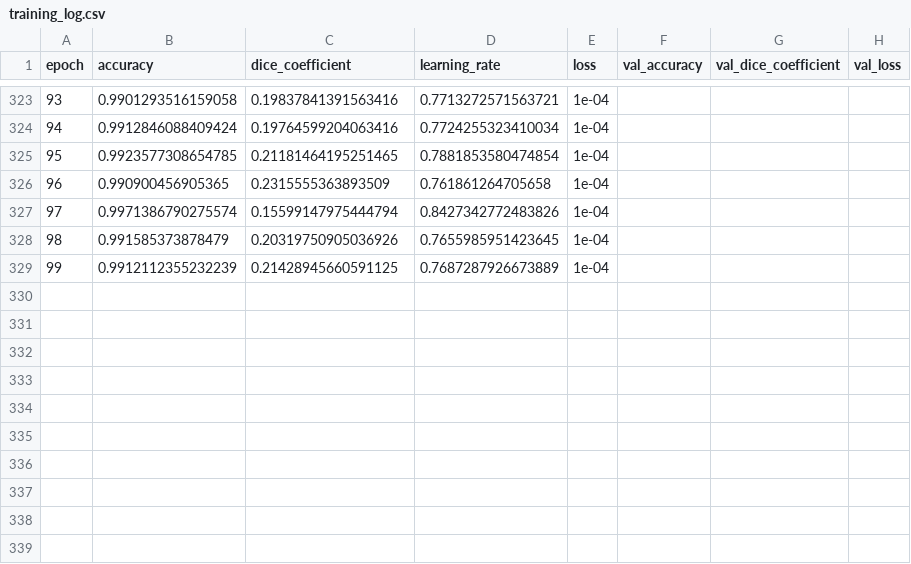
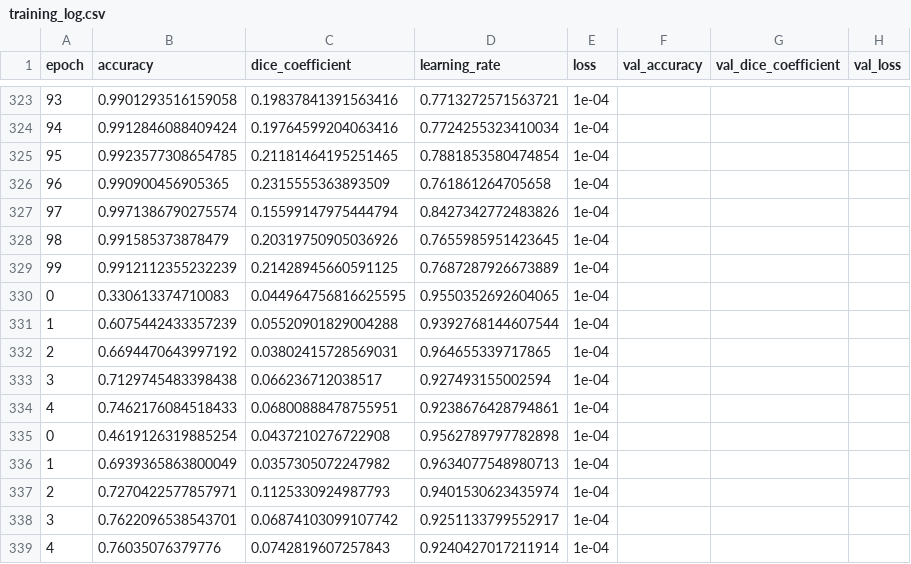
Before and after one commit to luisagreb/aneurysm_project, a CSV file: training_log.csv, drawn as a sheet; only a part is shown, gaps mark what is left out; the diff names each change by its address in the sheet, - before the commit and + after, or states it on an @@ line.

```diff
--- a/training_log.csv
+++ b/training_log.csv
+row 330: 0 | 0.330613374710083 | 0.044964756816625595 | 0.9550352692604065 | 1e-04
+row 331: 1 | 0.6075442433357239 | 0.05520901829004288 | 0.9392768144607544 | 1e-04
+row 332: 2 | 0.6694470643997192 | 0.03802415728569031 | 0.964655339717865 | 1e-04
+row 333: 3 | 0.7129745483398438 | 0.066236712038517 | 0.927493155002594 | 1e-04
+row 334: 4 | 0.7462176084518433 | 0.06800888478755951 | 0.9238676428794861 | 1e-04
+row 335: 0 | 0.4619126319885254 | 0.0437210276722908 | 0.9562789797782898 | 1e-04
+row 336: 1 | 0.6939365863800049 | 0.0357305072247982 | 0.9634077548980713 | 1e-04
+row 337: 2 | 0.7270422577857971 | 0.1125330924987793 | 0.9401530623435974 | 1e-04
+row 338: 3 | 0.7622096538543701 | 0.06874103099107742 | 0.9251133799552917 | 1e-04
+row 339: 4 | 0.76035076379776 | 0.0742819607257843 | 0.9240427017211914 | 1e-04
```
Also changed, not shown: 5 other files.
